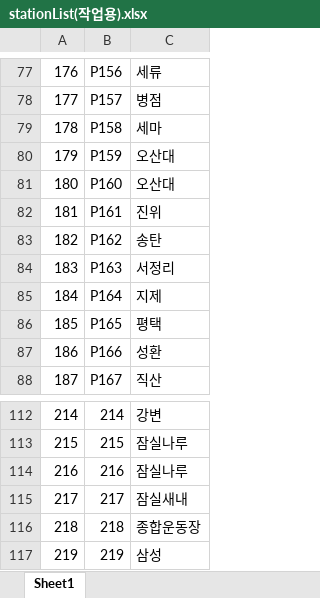
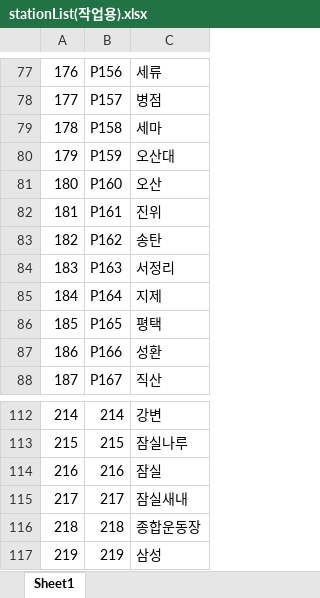
Before and after one commit to trevel1959/koreanRandomStation, an Excel workbook: stationList(작업용).xlsx, sheet Sheet1, drawn as a sheet; only a part is shown, gaps mark what is left out; values as stored, in another font and other column widths than the file's, no borders; the diff names each change by its address in the sheet, - before the commit and + after, or states it on an @@ line.

```diff
--- a/stationList(작업용).xlsx (sheet Sheet1)
+++ b/stationList(작업용).xlsx (sheet Sheet1)
-C81: 오산대
+C81: 오산
-C114: 잠실나루
+C114: 잠실
```
Also changed, not shown: 1 other file.
